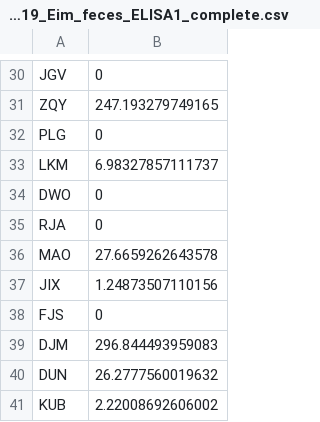
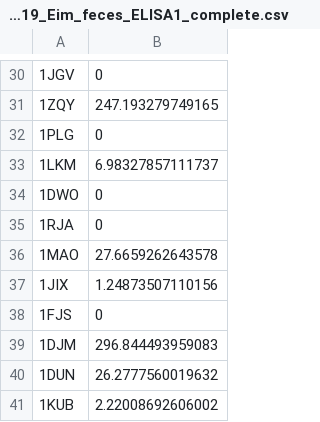
Before and after one commit to LubomirBednar/Manuscript_1, a CSV file: clean_data/P3_112019_Eim_feces_ELISA1_complete.csv, drawn as a sheet; only a part is shown, gaps mark what is left out; the diff covers the shown part only.

```diff
--- a/clean_data/P3_112019_Eim_feces_ELISA1_complete.csv
+++ b/clean_data/P3_112019_Eim_feces_ELISA1_complete.csv
@@ -30,12 +30,12 @@
-"JGV",0
-"ZQY",247.193279749165
-"PLG",0
-"LKM",6.98327857111737
-"DWO",0
-"RJA",0
-"MAO",27.6659262643578
-"JIX",1.24873507110156
-"FJS",0
-"DJM",296.844493959083
-"DUN",26.2777560019632
-"KUB",2.22008692606002
+"1JGV",0
+"1ZQY",247.193279749165
+"1PLG",0
+"1LKM",6.98327857111737
+"1DWO",0
+"1RJA",0
+"1MAO",27.6659262643578
+"1JIX",1.24873507110156
+"1FJS",0
+"1DJM",296.844493959083
+"1DUN",26.2777560019632
+"1KUB",2.22008692606002
```
Also changed, not shown: 28 edited cells elsewhere in this file, 1 other file.
